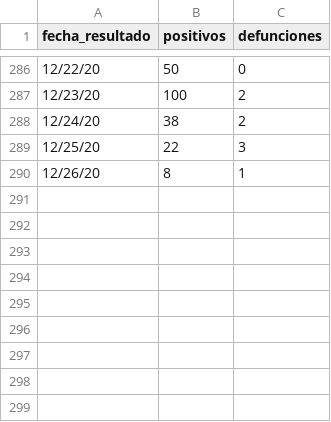
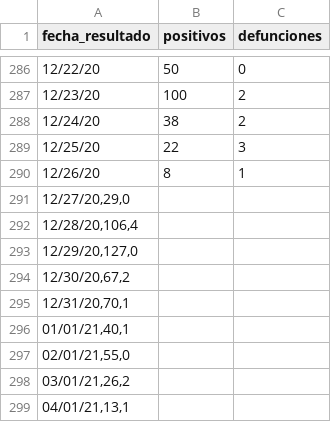
Before and after one commit to branmora/covid-19-cusco, a CSV file: data/data_cusco.csv, drawn as a sheet; only a part is shown, gaps mark what is left out.

Commit message:
Update data_cusco.csv

```diff
--- a/data/data_cusco.csv
+++ b/data/data_cusco.csv
@@ -290 +290,10 @@ fecha_resultado;positivos;defunciones
 12/26/20;8;1
+12/27/20,29,0
+12/28/20,106,4
+12/29/20,127,0
+12/30/20,67,2
+12/31/20,70,1
+01/01/21,40,1
+02/01/21,55,0
+03/01/21,26,2
+04/01/21,13,1
```
